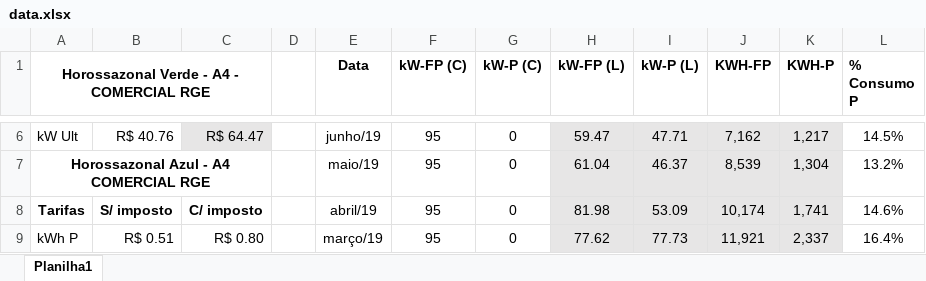
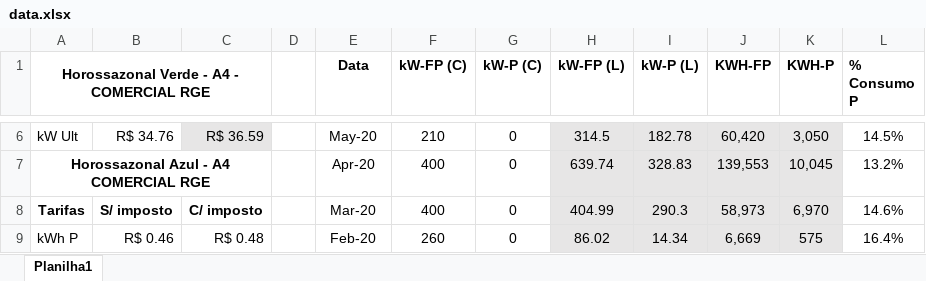
Before and after one commit to MedeirosL/Calculadora-de-Demanda, an Excel workbook: data.xlsx, sheet Planilha1, drawn as a sheet; only a part is shown, gaps mark what is left out; values as stored, in another font and other column widths than the file's, no borders; the diff covers the shown part only; the diff names each change by its address in the sheet, - before the commit and + after, or states it on an @@ line.

```diff
--- a/data.xlsx (sheet Planilha1)
+++ b/data.xlsx (sheet Planilha1)
-B6: R$ 40.76
+B6: R$ 34.76
-C6: R$ 64.47
+C6: R$ 36.59
-E6 (Data): junho/19
+E6 (Data): May-20
-F6 (kW-FP (C)): 95
+F6 (kW-FP (C)): 210
-H6 (kW-FP (L)): 59.47
+H6 (kW-FP (L)): 314.5
-I6 (kW-P (L)): 47.71
+I6 (kW-P (L)): 182.78
-J6 (KWH-FP): 7,162
+J6 (KWH-FP): 60,420
-K6 (KWH-P): 1,217
+K6 (KWH-P): 3,050
-E7 (Data): maio/19
+E7 (Data): Apr-20
-F7:F8 (kW-FP (C)): 95
+F7:F8 (kW-FP (C)): 400
-H7 (kW-FP (L)): 61.04
+H7 (kW-FP (L)): 639.74
-I7 (kW-P (L)): 46.37
+I7 (kW-P (L)): 328.83
-J7 (KWH-FP): 8,539
+J7 (KWH-FP): 139,553
-K7 (KWH-P): 1,304
+K7 (KWH-P): 10,045
-E8 (Data): abril/19
+E8 (Data): Mar-20
-H8 (kW-FP (L)): 81.98
+H8 (kW-FP (L)): 404.99
-I8 (kW-P (L)): 53.09
+I8 (kW-P (L)): 290.3
-J8 (KWH-FP): 10,174
+J8 (KWH-FP): 58,973
-K8 (KWH-P): 1,741
+K8 (KWH-P): 6,970
-B9: R$ 0.51
+B9: R$ 0.46
-C9: R$ 0.80
+C9: R$ 0.48
-E9 (Data): março/19
+E9 (Data): Feb-20
-F9 (kW-FP (C)): 95
+F9 (kW-FP (C)): 260
-H9 (kW-FP (L)): 77.62
+H9 (kW-FP (L)): 86.02
-I9 (kW-P (L)): 77.73
+I9 (kW-P (L)): 14.34
-J9 (KWH-FP): 11,921
+J9 (KWH-FP): 6,669
-K9 (KWH-P): 2,337
+K9 (KWH-P): 575
```
Also changed, not shown: 64 edited cells and cell formats elsewhere in this sheet, 1 other file.
